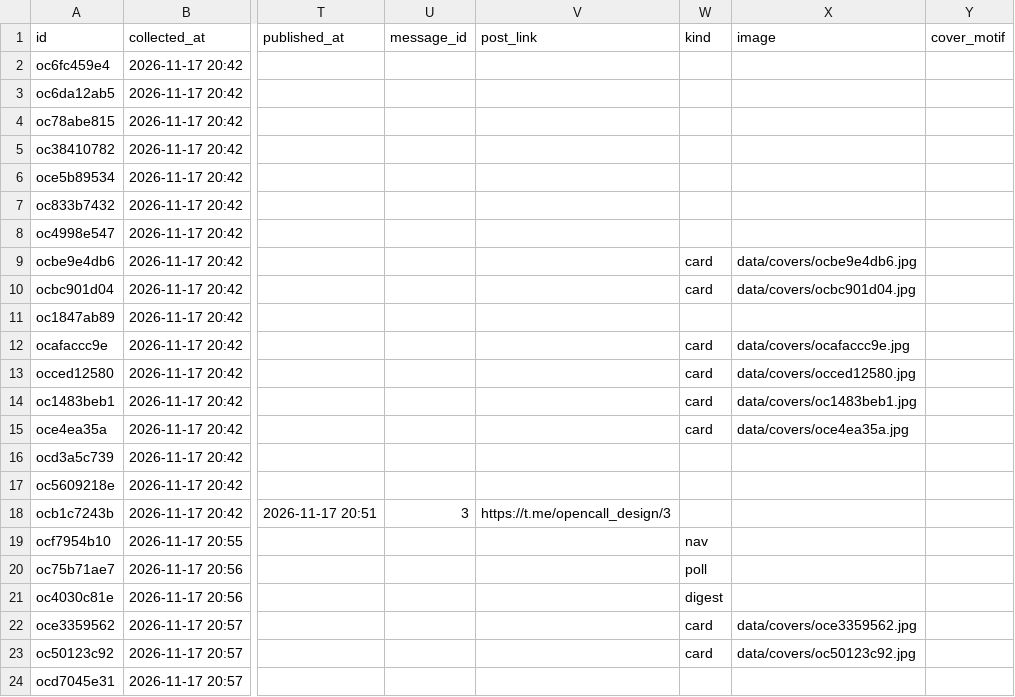
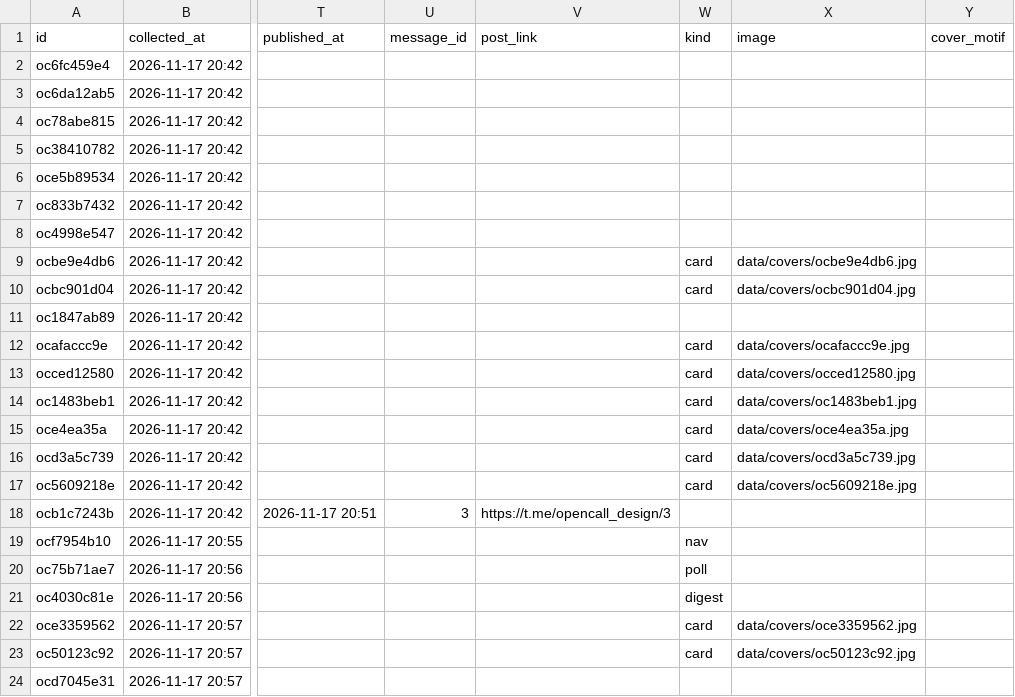
Before and after one commit to SENYANABE/opencall, a CSV file: data/log.csv, drawn as a sheet; only a part is shown, gaps mark what is left out; the diff names each change by its address in the sheet, - before the commit and + after, or states it on an @@ line.

```diff
--- a/data/log.csv
+++ b/data/log.csv
-W16:W17 (kind): (empty)
+W16:W17 (kind): card
-X16 (image): (empty)
+X16 (image): data/covers/ocd3a5c739.jpg
-X17 (image): (empty)
+X17 (image): data/covers/oc5609218e.jpg
```
Also changed, not shown: 5 other files.
